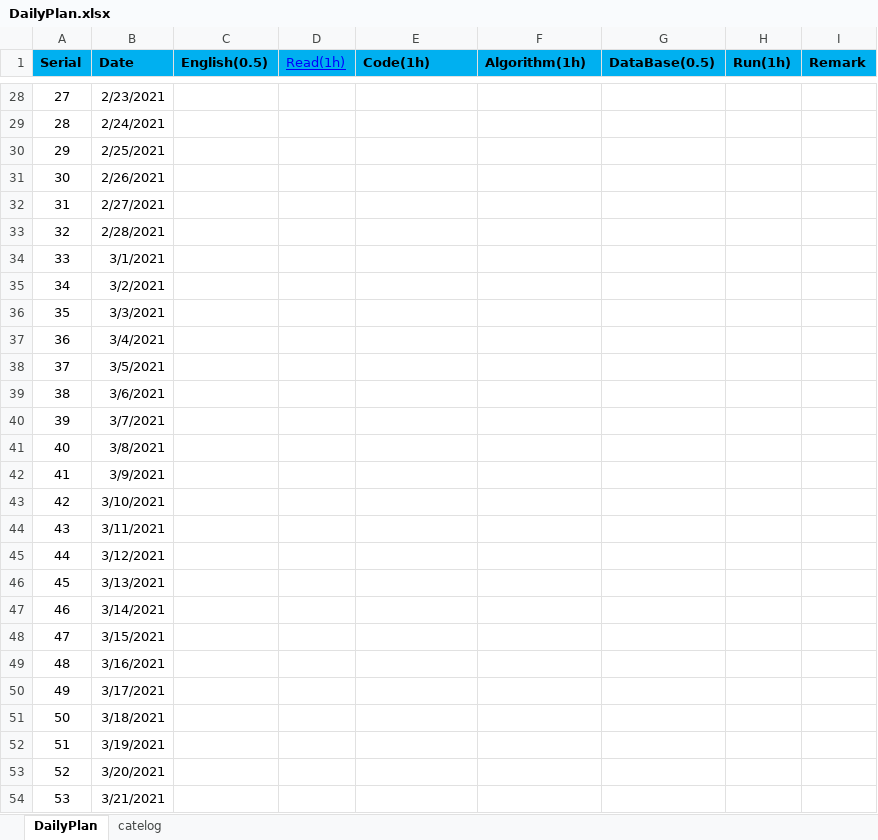
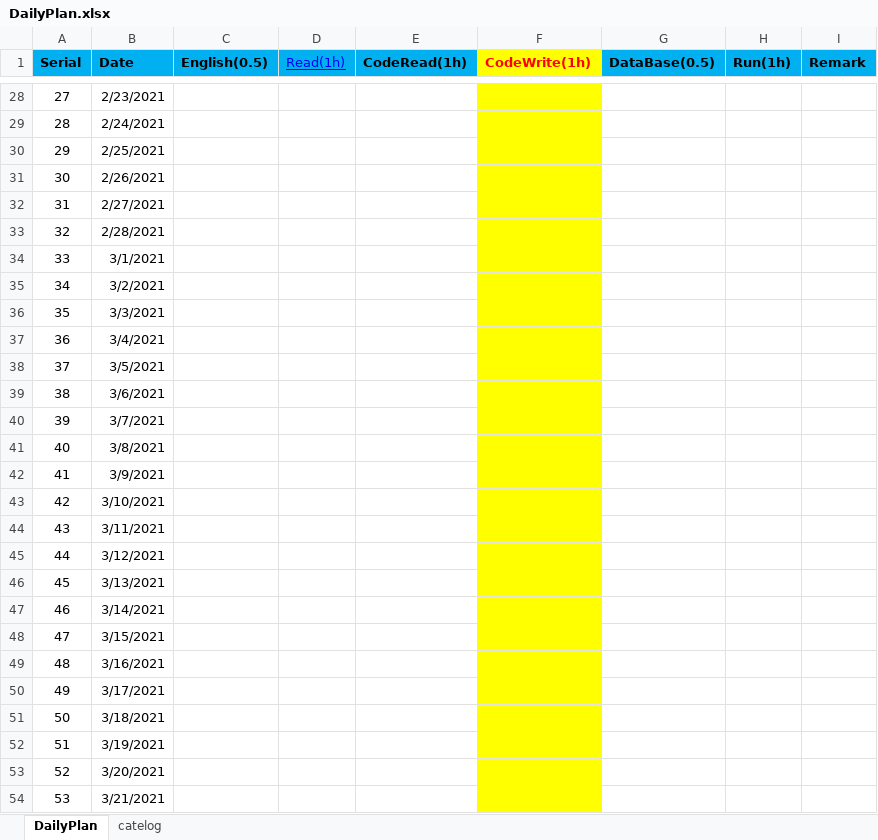
Before and after one commit to shangpengyang/technical-information, an Excel workbook: plan/DailyPlan.xlsx, sheet DailyPlan, drawn as a sheet; only a part is shown, gaps mark what is left out; values as stored, in another font and other column widths than the file's, no borders; the diff covers the shown part only; the diff names each change by its address in the sheet, - before the commit and + after, or states it on an @@ line.

```diff
--- a/plan/DailyPlan.xlsx (sheet DailyPlan)
+++ b/plan/DailyPlan.xlsx (sheet DailyPlan)
-E1: Code(1h)
+E1: CodeRead(1h)
-F1: Algorithm(1h)
+F1: CodeWrite(1h)
@@ F1 fill: #00B0F0 → #FFFF00, text colour: black → #FF0000 @@
-F28:F54 fill: none
+F28:F54 fill: #FFFF00
```
Also changed, not shown: cell formats elsewhere in this sheet, java/javaNote.xlsx.
